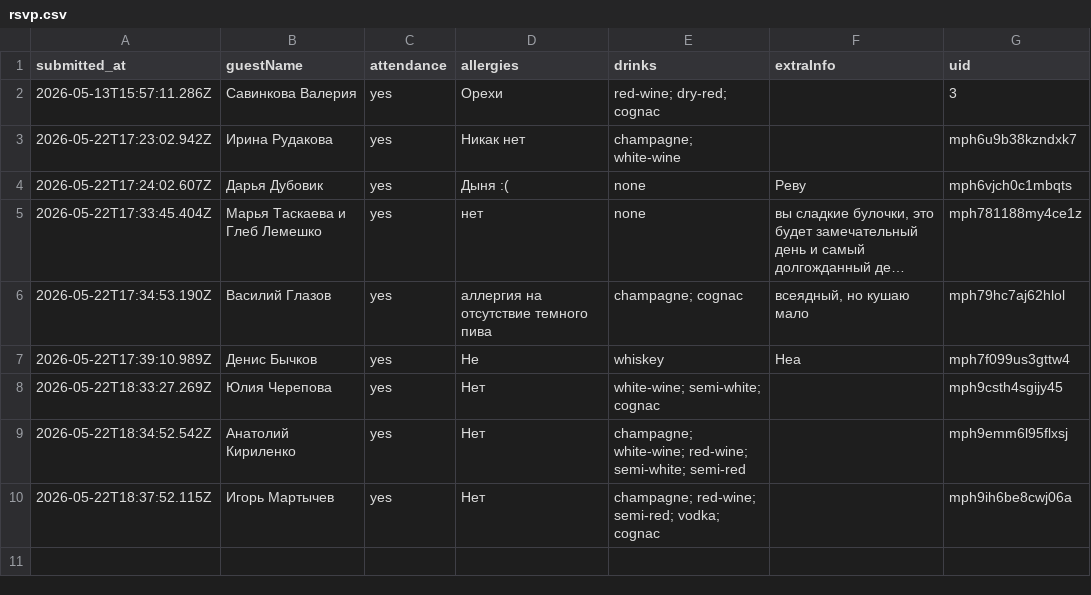
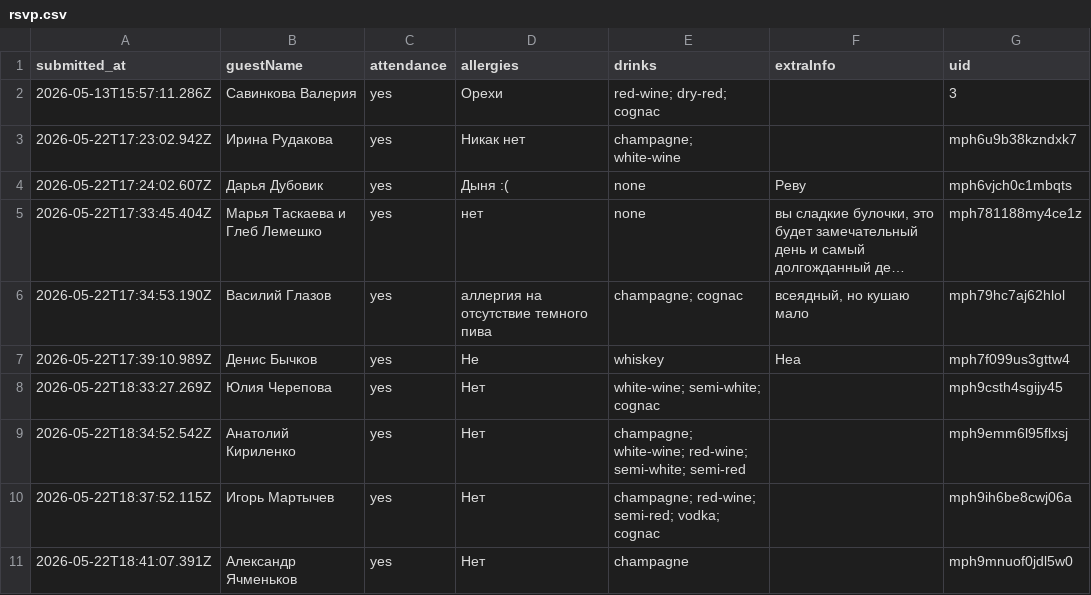
Before and after one commit to ge1saga/Sergey_Elya_Wedding, a CSV file: rsvp.csv, drawn as a sheet; long unchanged cells end in …; the diff names each change by its address in the sheet, - before the commit and + after, or states it on an @@ line.

Commit message:
RSVP: 2026-05-22T18:41:11.953Z

```diff
--- a/rsvp.csv
+++ b/rsvp.csv
+row 11: 2026-05-22T18:41:07.391Z | Александр Ячменьков | yes | Нет | champagne |  | mph9mnuof0jdl5w0
```
